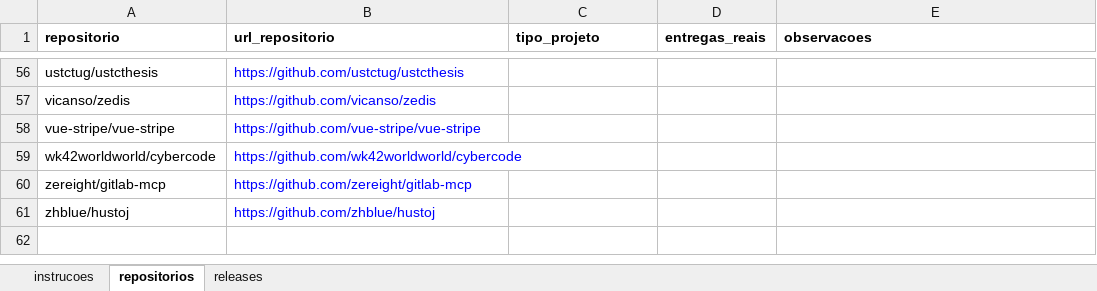
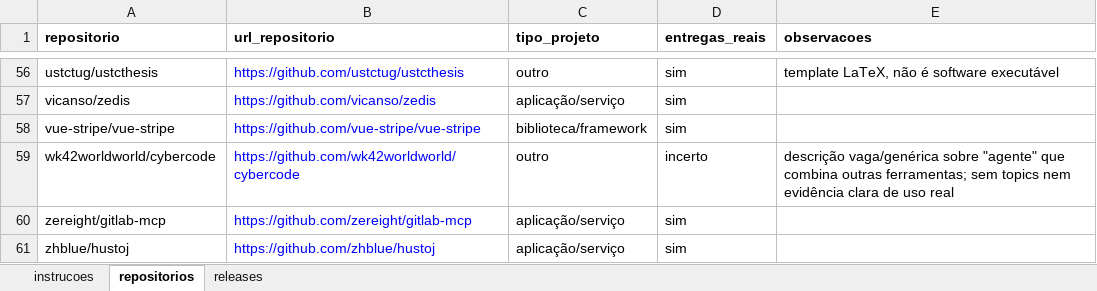
Before and after one commit to Lab-Experimentao/Lab03-MineracaoMetricasDora, an Excel workbook: dados/validacao/rotulagem_felipe.xlsx, sheet repositorios, drawn as a sheet; only a part is shown, gaps mark what is left out; values as stored, in another font and other column widths than the file's, no borders; the diff covers the shown part only; the diff names each change by its address in the sheet, - before the commit and + after, or states it on an @@ line.

```diff
--- a/dados/validacao/rotulagem_felipe.xlsx (sheet repositorios)
+++ b/dados/validacao/rotulagem_felipe.xlsx (sheet repositorios)
-C56 (tipo_projeto): (empty)
+C56 (tipo_projeto): outro
-D56:D58 (entregas_reais): (empty)
+D56:D58 (entregas_reais): sim
-E56 (observacoes): (empty)
+E56 (observacoes): template LaTeX, não é software executável
-C57 (tipo_projeto): (empty)
+C57 (tipo_projeto): aplicação/serviço
-C58 (tipo_projeto): (empty)
+C58 (tipo_projeto): biblioteca/framework
-C59 (tipo_projeto): (empty)
+C59 (tipo_projeto): outro
-D59 (entregas_reais): (empty)
+D59 (entregas_reais): incerto
-E59 (observacoes): (empty)
+E59 (observacoes): descrição vaga/genérica sobre "agente" que combina outras ferramentas; sem topics nem evidência clara de uso real
-C60:C61 (tipo_projeto): (empty)
+C60:C61 (tipo_projeto): aplicação/serviço
-D60:D61 (entregas_reais): (empty)
+D60:D61 (entregas_reais): sim
```
Also changed, not shown: 113 edited cells elsewhere in this sheet, sheet releases.
